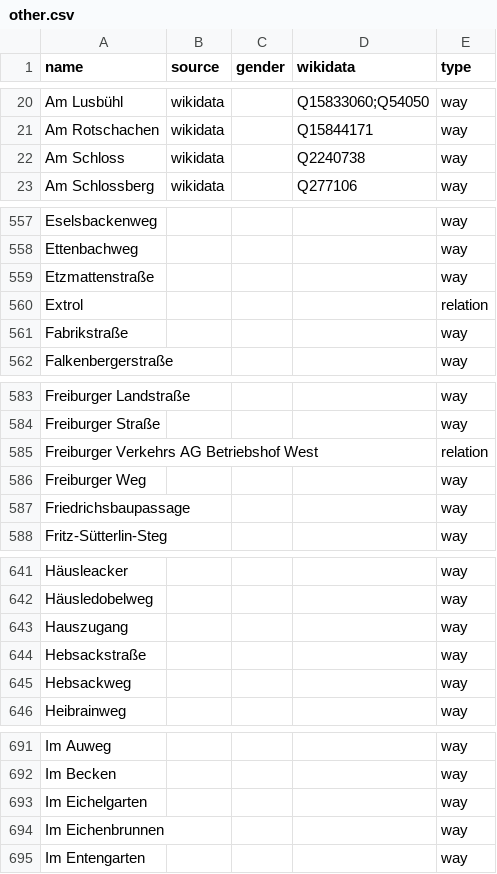
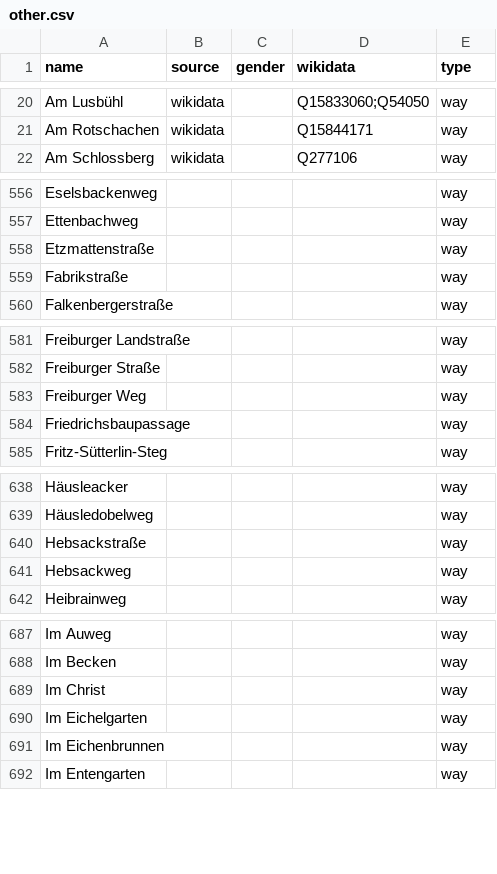
Before and after one commit to EqualStreetNames/equalstreetnames-freiburg-im-breisgau, a CSV file: data/other.csv, drawn as a sheet; only a part is shown, gaps mark what is left out; removed rows and columns are numbered as before the commit, all else as after; the diff names each change by its address in the sheet, - before the commit and + after, or states it on an @@ line.

```diff
--- a/data/other.csv
+++ b/data/other.csv
-row 22: Am Schloss | wikidata |  | Q2240738 | way
-row 560: Extrol |  |  |  | relation
-row 585: Freiburger Verkehrs AG Betriebshof West |  |  |  | relation
-row 643: Hauszugang |  |  |  | way
+row 689: Im Christ |  |  |  | way
```
Also changed, not shown: 3 other files.
